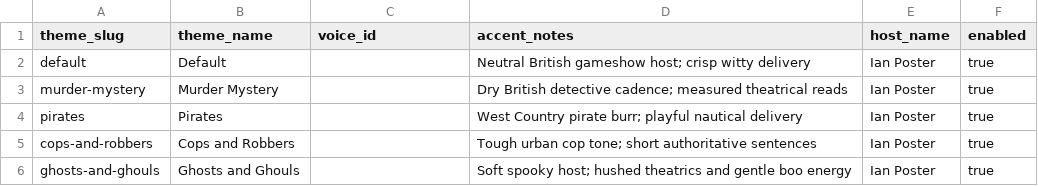
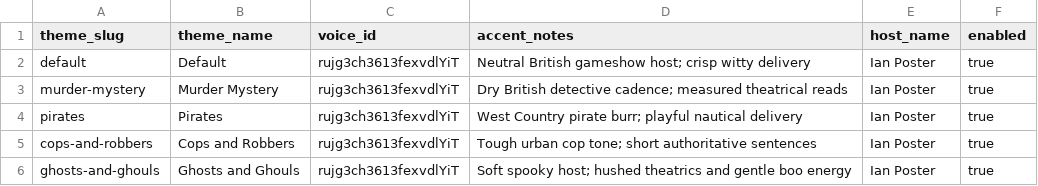
Before and after one commit to jubbaChainsaw/PantsOnFire, a CSV file: exports/host-voice-master.csv, drawn as a sheet.

```diff
--- a/exports/host-voice-master.csv
+++ b/exports/host-voice-master.csv
@@ -1,6 +1,6 @@
 theme_slug,theme_name,voice_id,accent_notes,host_name,enabled
-default,Default,,Neutral British gameshow host; crisp witty delivery,Ian Poster,true
-murder-mystery,Murder Mystery,,Dry British detective cadence; measured theatrical reads,Ian Poster,true
-pirates,Pirates,,West Country pirate burr; playful nautical delivery,Ian Poster,true
-cops-and-robbers,Cops and Robbers,,Tough urban cop tone; short authoritative sentences,Ian Poster,true
-ghosts-and-ghouls,Ghosts and Ghouls,,Soft spooky host; hushed theatrics and gentle boo energy,Ian Poster,true
+default,Default,rujg3ch3613fexvdlYiT,Neutral British gameshow host; crisp witty delivery,Ian Poster,true
+murder-mystery,Murder Mystery,rujg3ch3613fexvdlYiT,Dry British detective cadence; measured theatrical reads,Ian Poster,true
+pirates,Pirates,rujg3ch3613fexvdlYiT,West Country pirate burr; playful nautical delivery,Ian Poster,true
+cops-and-robbers,Cops and Robbers,rujg3ch3613fexvdlYiT,Tough urban cop tone; short authoritative sentences,Ian Poster,true
+ghosts-and-ghouls,Ghosts and Ghouls,rujg3ch3613fexvdlYiT,Soft spooky host; hushed theatrics and gentle boo energy,Ian Poster,true
```
Also changed, not shown: 2 other files.
